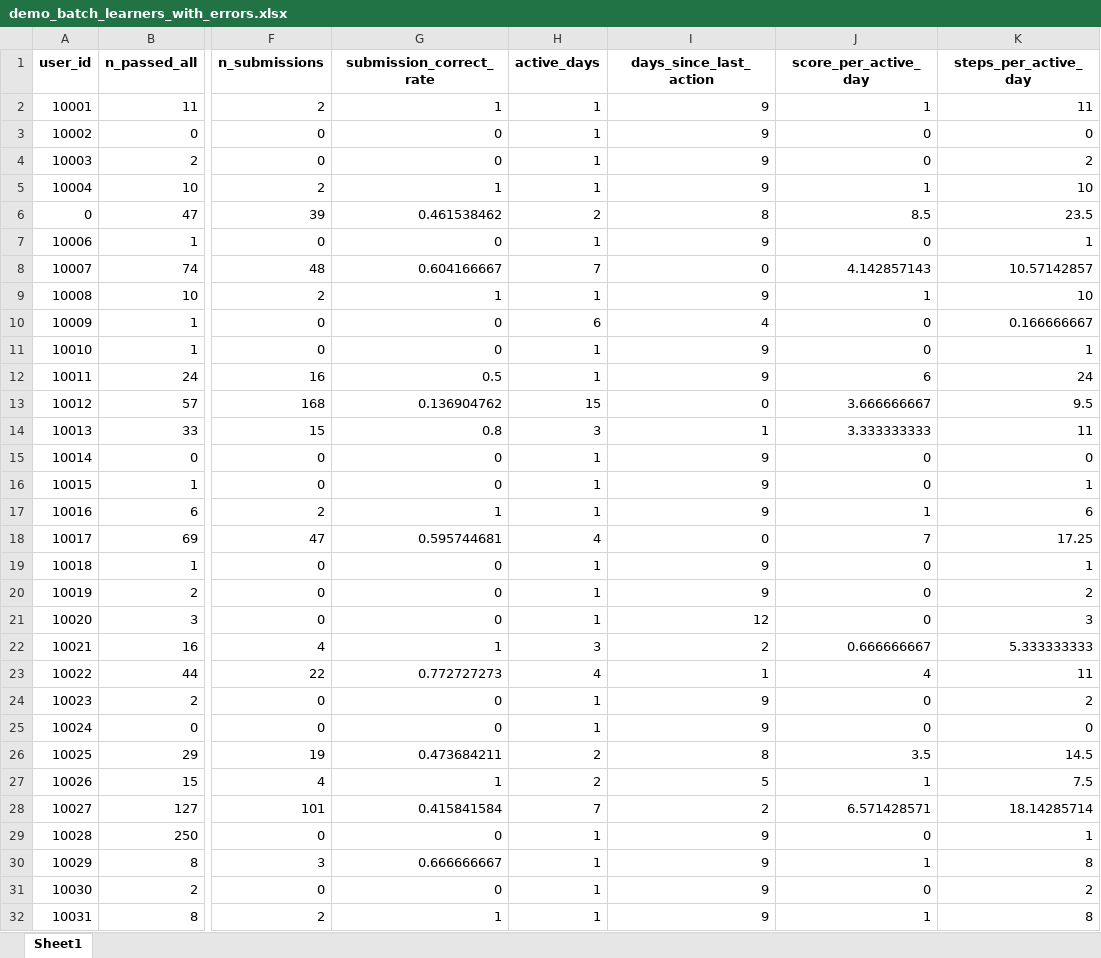
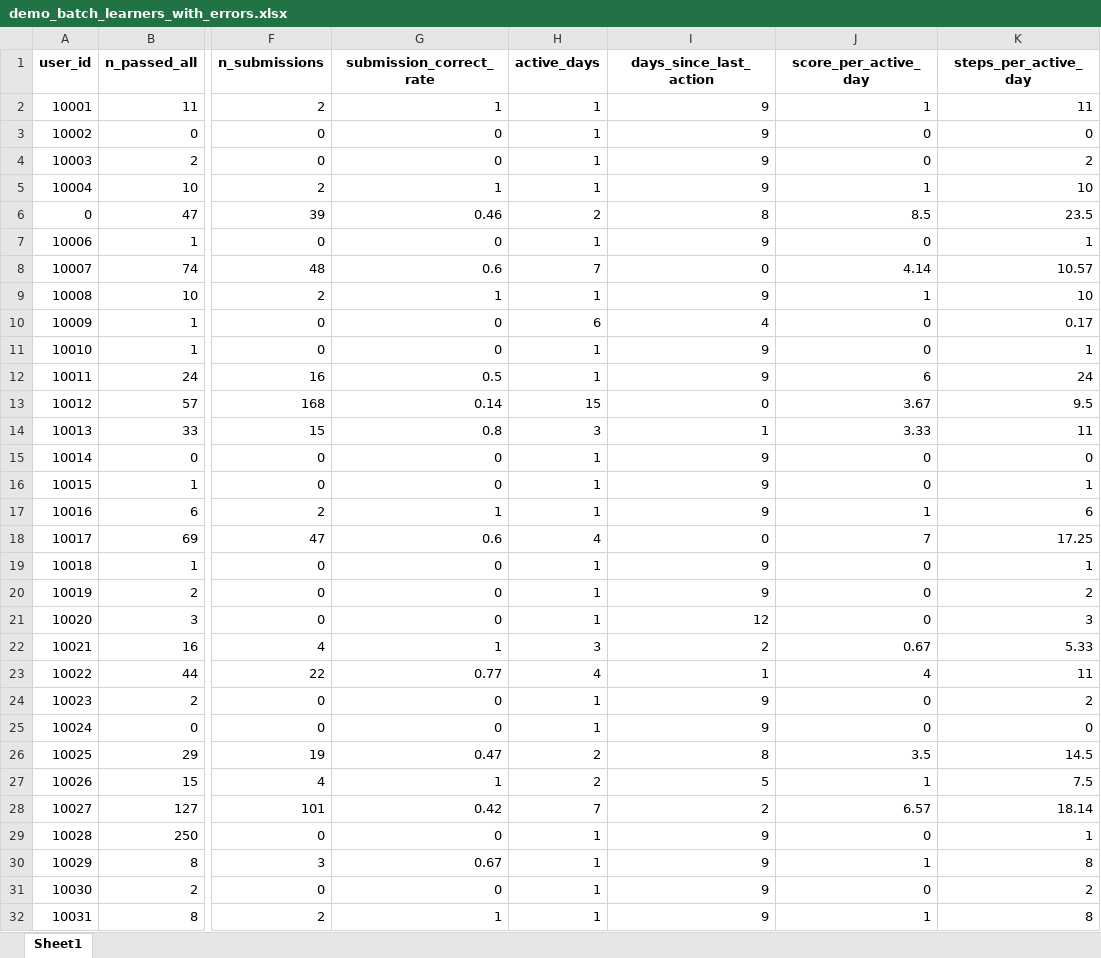
Before and after one commit to Safonovanastya87/stepik-product-analytics-completion-risk-ml, an Excel workbook: data/demo_batch_learners_with_errors.xlsx, sheet Sheet1, drawn as a sheet; only a part is shown, gaps mark what is left out; values as stored, in another font and other column widths than the file's, no borders; the diff covers the shown part only; the diff names each change by its address in the sheet, - before the commit and + after, or states it on an @@ line.

Commit message:
Update errors

```diff
--- a/data/demo_batch_learners_with_errors.xlsx (sheet Sheet1)
+++ b/data/demo_batch_learners_with_errors.xlsx (sheet Sheet1)
-G6 (submission_correct_rate): 0.461538462
+G6 (submission_correct_rate): 0.46
-G8 (submission_correct_rate): 0.604166667
+G8 (submission_correct_rate): 0.6
-J8 (score_per_active_day): 4.142857143
+J8 (score_per_active_day): 4.14
-K8 (steps_per_active_day): 10.57142857
+K8 (steps_per_active_day): 10.57
-K10 (steps_per_active_day): 0.166666667
+K10 (steps_per_active_day): 0.17
-G13 (submission_correct_rate): 0.136904762
+G13 (submission_correct_rate): 0.14
-J13 (score_per_active_day): 3.666666667
+J13 (score_per_active_day): 3.67
-J14 (score_per_active_day): 3.333333333
+J14 (score_per_active_day): 3.33
-G18 (submission_correct_rate): 0.595744681
+G18 (submission_correct_rate): 0.6
-J22 (score_per_active_day): 0.666666667
+J22 (score_per_active_day): 0.67
-K22 (steps_per_active_day): 5.333333333
+K22 (steps_per_active_day): 5.33
-G23 (submission_correct_rate): 0.772727273
+G23 (submission_correct_rate): 0.77
-G26 (submission_correct_rate): 0.473684211
+G26 (submission_correct_rate): 0.47
-G28 (submission_correct_rate): 0.415841584
+G28 (submission_correct_rate): 0.42
-J28 (score_per_active_day): 6.571428571
+J28 (score_per_active_day): 6.57
-K28 (steps_per_active_day): 18.14285714
+K28 (steps_per_active_day): 18.14
-G30 (submission_correct_rate): 0.666666667
+G30 (submission_correct_rate): 0.67
```
Also changed, not shown: 31 edited cells elsewhere in this sheet.
